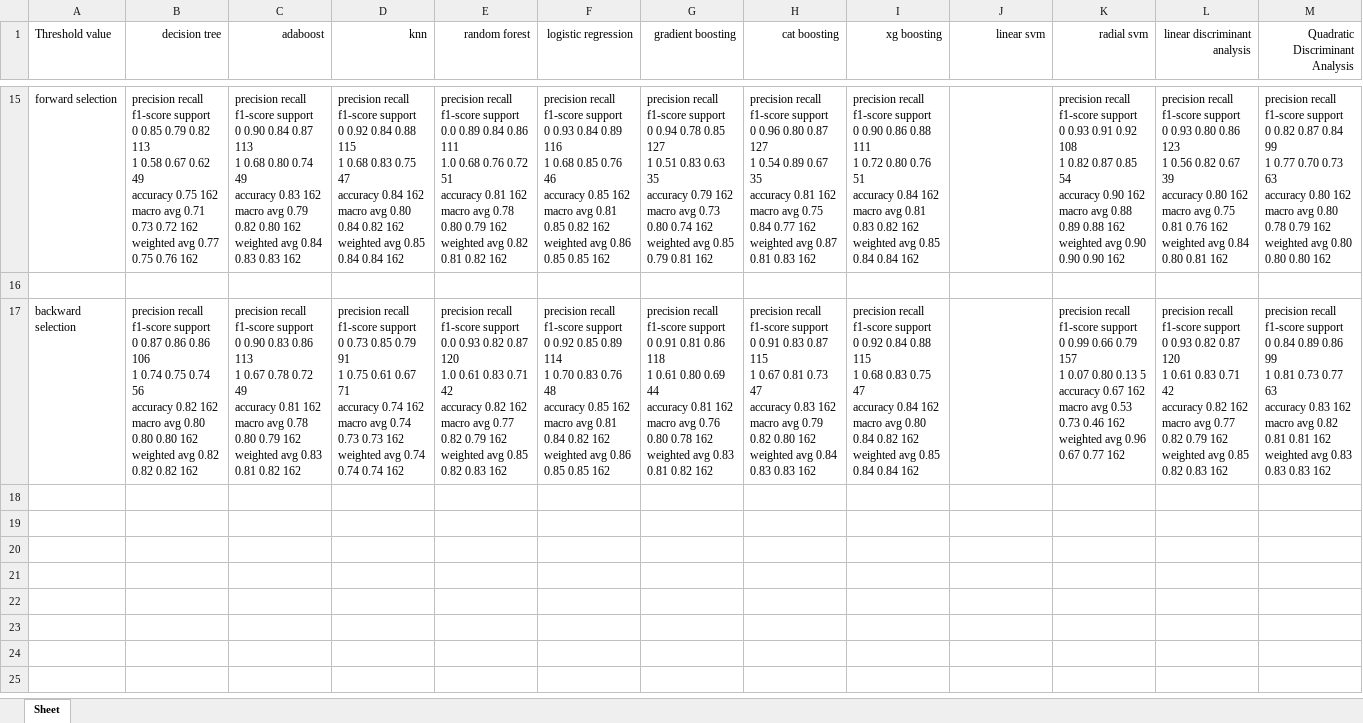
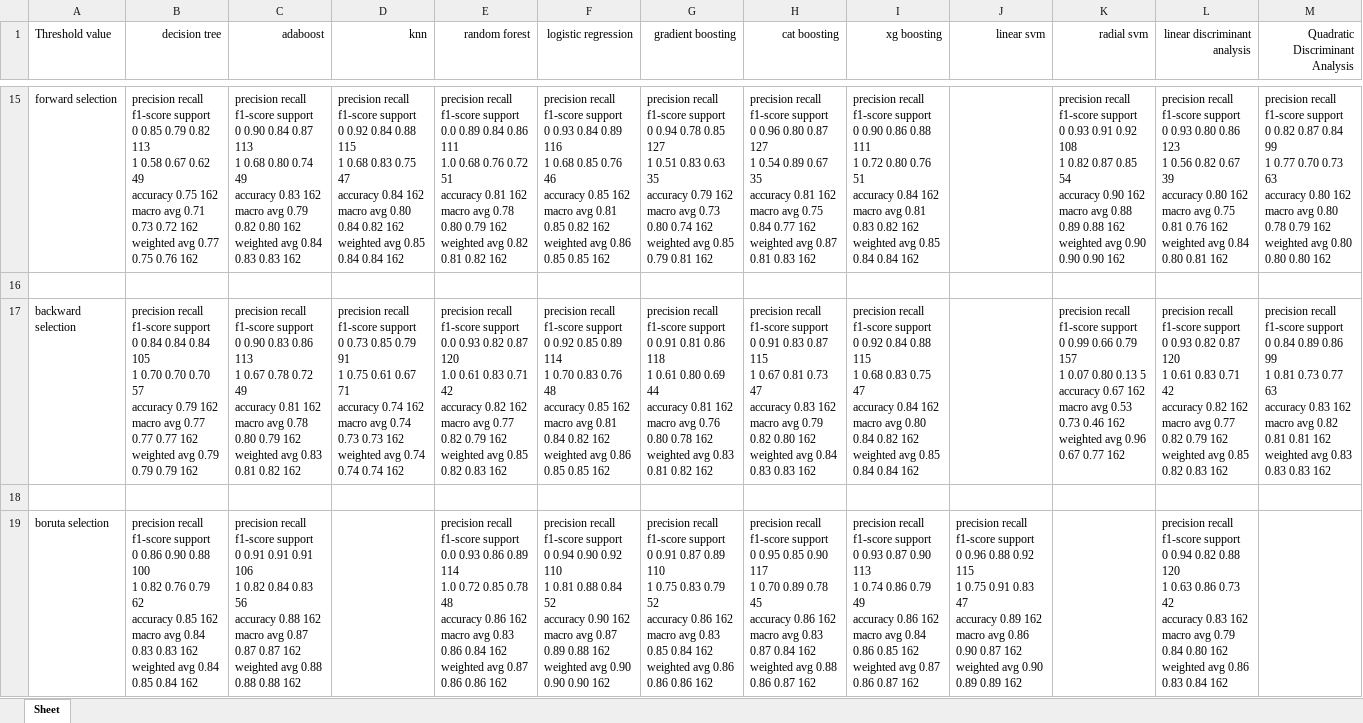
Before and after one commit to harish650/pcos-research-paper, an Excel workbook: Result_sheet_pcos.xlsx, sheet Sheet, drawn as a sheet; only a part is shown, gaps mark what is left out; values as stored, in another font and other column widths than the file's, no borders; ↵ is a line break in a cell; the diff names each change by its address in the sheet, - before the commit and + after, or states it on an @@ line.

```diff
--- a/Result_sheet_pcos.xlsx (sheet Sheet)
+++ b/Result_sheet_pcos.xlsx (sheet Sheet)
-B17 (decision tree): …support ↵ 0 0.87 0.86 0.86 106 ↵ 1 0.74 0.75 0.74 56 ↵ accuracy 0.82 162 ↵ macro avg 0.80 0.80 0.80 162 ↵ weighted avg 0.82 0.82 0.82 162
+B17 (decision tree): …support ↵ 0 0.84 0.84 0.84 105 ↵ 1 0.70 0.70 0.70 57 ↵ accuracy 0.79 162 ↵ macro avg 0.77 0.77 0.77 162 ↵ weighted avg 0.79 0.79 0.79 162
+row 18: (empty)
+row 19: boruta selection | precision recall f1-score support ↵ 0 0.86 0.90 0.88 100 ↵ 1 0.82 0.76 0.79 62 ↵ accuracy 0.85 162 ↵ macro avg 0.84 0.83 0.83 162 ↵ weighted avg 0.84 0.85 0.84 162 | precision recall f1-score support ↵ 0 0.91 0.91 0.91 106 ↵ 1 0.82 0.84 0.83 56 ↵ accuracy 0.88 162 ↵ macro avg 0.87 0.87 0.87 162 ↵ weighted avg 0.88 0.88 0.88 162 |  | precision recall f1-score support ↵ 0.0 0.93 0.86 0.89 114 ↵ 1.0 0.72 0.85 0.78 48 ↵ accuracy 0.86 162 ↵ macro avg 0.83 0.86 0.84 162 ↵ weighted avg 0.87 0.86 0.86 162 | precision recall f1-score support ↵ 0 0.94 0.90 0.92 110 ↵ 1 0.81 0.88 0.84 52 ↵ accuracy 0.90 162 ↵ macro avg 0.87 0.89 0.88 162 ↵ weighted avg 0.90 0.90 0.90 162 | precision recall f1-score support ↵ 0 0.91 0.87 0.89 110 ↵ 1 0.75 0.83 0.79 52 ↵ accuracy 0.86 162 ↵ macro avg 0.83 0.85 0.84 162 ↵ weighted avg 0.86 0.86 0.86 162 | precision recall f1-score support ↵ 0 0.95 0.85 0.90 117 ↵ 1 0.70 0.89 0.78 45 ↵ accuracy 0.86 162 ↵ macro avg 0.83 0.87 0.84 162 ↵ weighted avg 0.88 0.86 0.87 162 | precision recall f1-score support ↵ 0 0.93 0.87 0.90 113 ↵ 1 0.74 0.86 0.79 49 ↵ accuracy 0.86 162 ↵ macro avg 0.84 0.86 0.85 162 ↵ weighted avg 0.87 0.86 0.87 162 | precision recall f1-score support ↵ 0 0.96 0.88 0.92 115 ↵ 1 0.75 0.91 0.83 47 ↵ accuracy 0.89 162 ↵ macro avg 0.86 0.90 0.87 162 ↵ weighted avg 0.90 0.89 0.89 162 |  | precision recall f1-score support ↵ 0 0.94 0.82 0.88 120 ↵ 1 0.63 0.86 0.73 42 ↵ accuracy 0.83 162 ↵ macro avg 0.79 0.84 0.80 162 ↵ weighted avg 0.86 0.83 0.84 162
```
Also changed, not shown: 7 other files.
